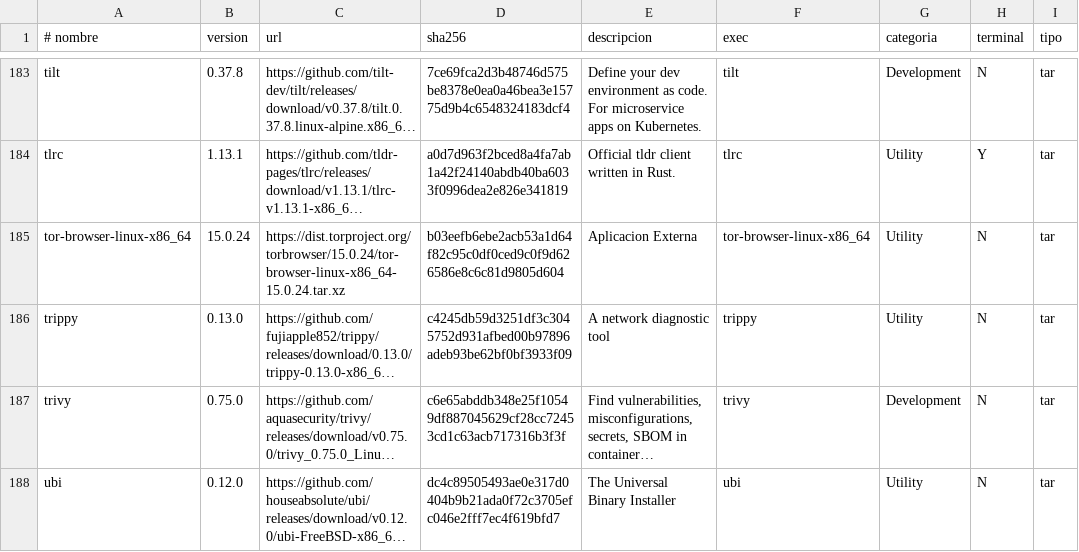
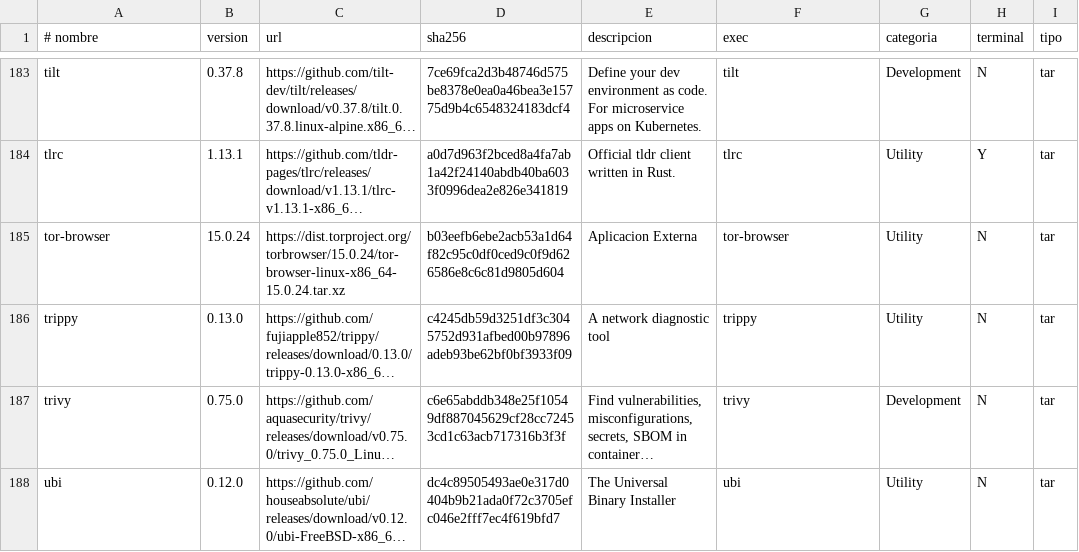
Before and after one commit to ezequielgk/Belka, a TSV file: packages.tsv, drawn as a sheet; only a part is shown, gaps mark what is left out; long unchanged cells end in …; the diff names each change by its address in the sheet, - before the commit and + after, or states it on an @@ line.

```diff
--- a/packages.tsv
+++ b/packages.tsv
-A185 (# nombre): tor-browser-linux-x86_64
+A185 (# nombre): tor-browser
-F185 (exec): tor-browser-linux-x86_64
+F185 (exec): tor-browser
```
